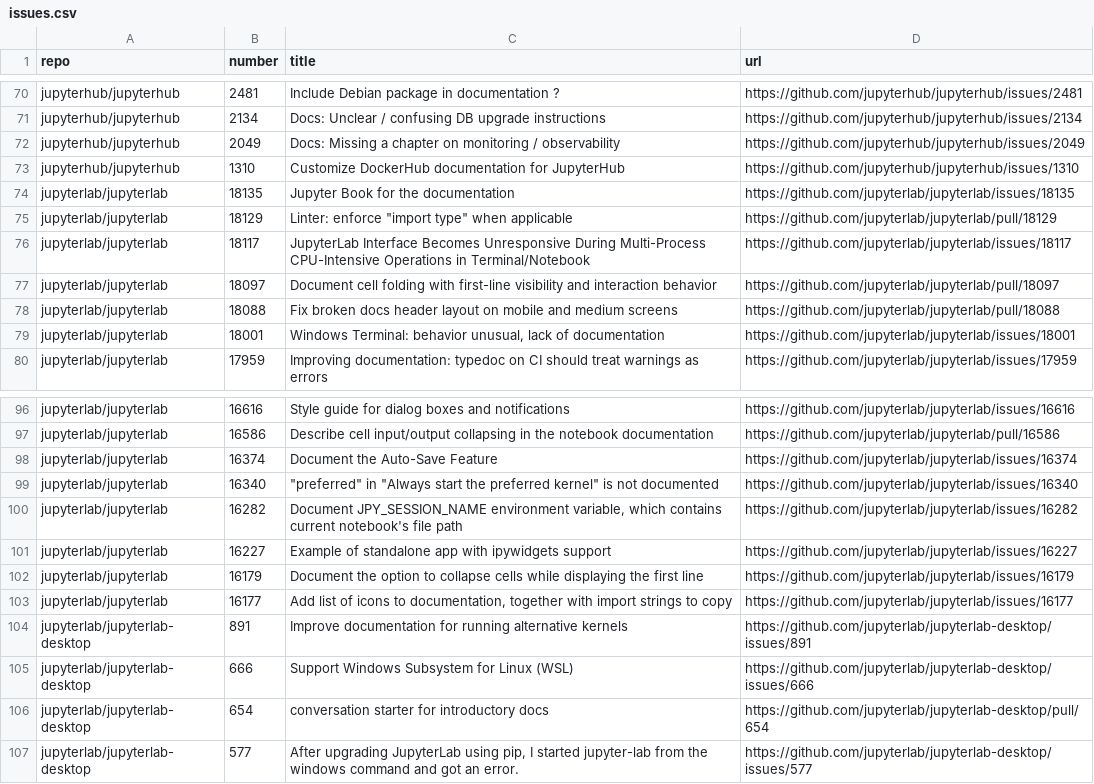
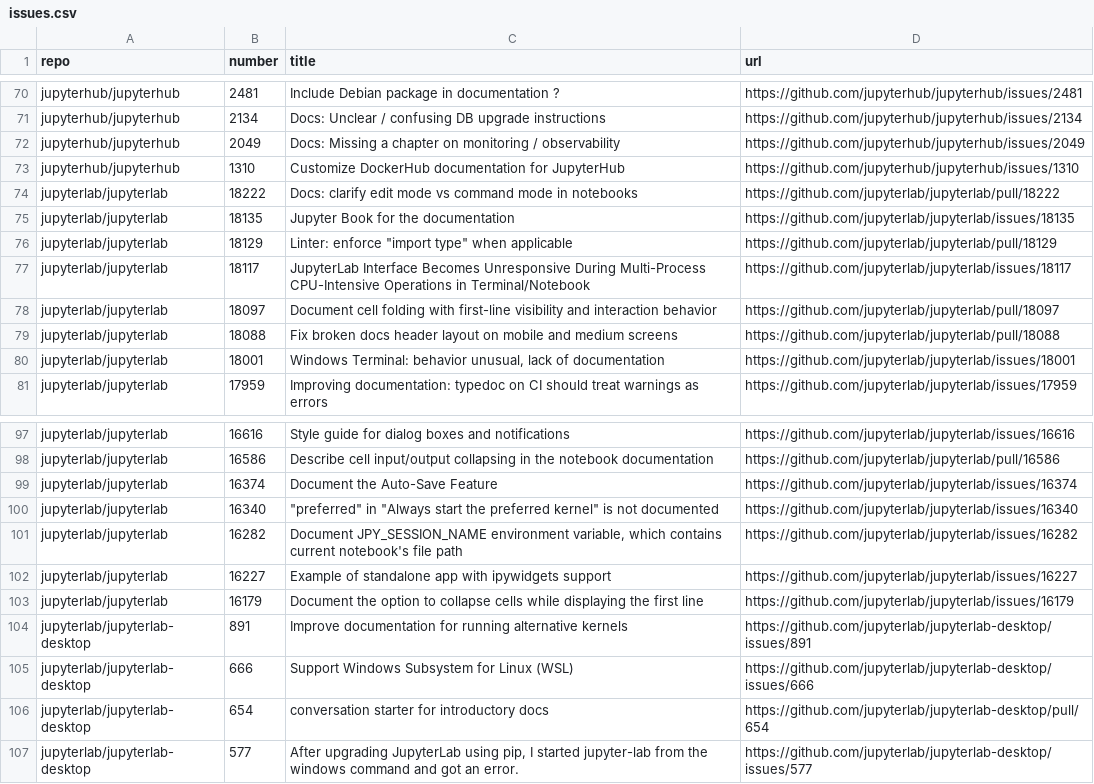
Before and after one commit to chbrandt/jupyter-docs-test, a CSV file: issues.csv, drawn as a sheet; only a part is shown, gaps mark what is left out; removed rows and columns are numbered as before the commit, all else as after; the diff names each change by its address in the sheet, - before the commit and + after, or states it on an @@ line.

```diff
--- a/issues.csv
+++ b/issues.csv
+row 74: jupyterlab/jupyterlab | 18222 | Docs: clarify edit mode vs command mode in notebooks | https://github.com/jupyterlab/jupyterlab/pull/18222
-row 103: jupyterlab/jupyterlab | 16177 | Add list of icons to documentation, together with import strings to copy | https://github.com/jupyterlab/jupyterlab/issues/16177
```
Also changed, not shown: 1 other file.
